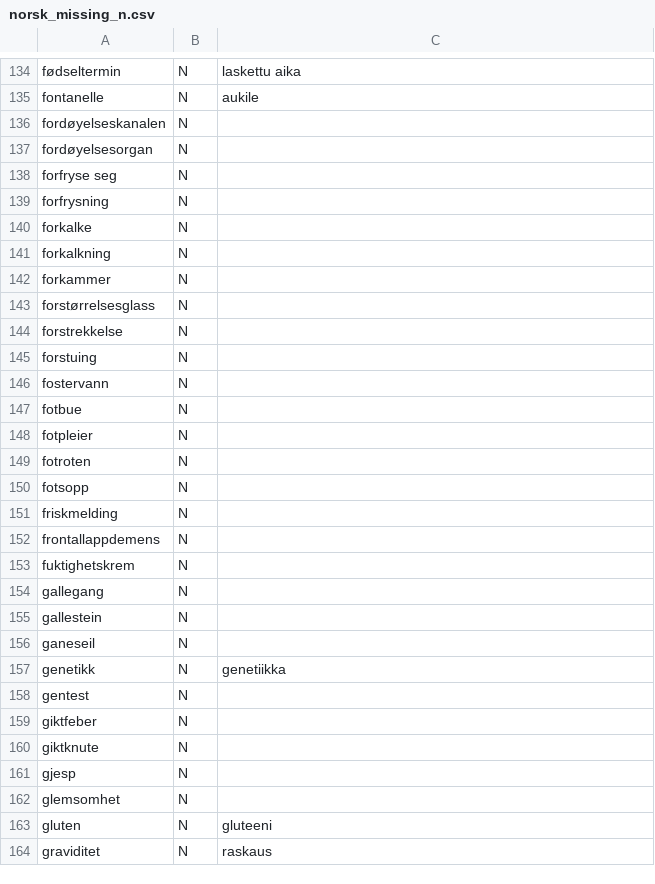
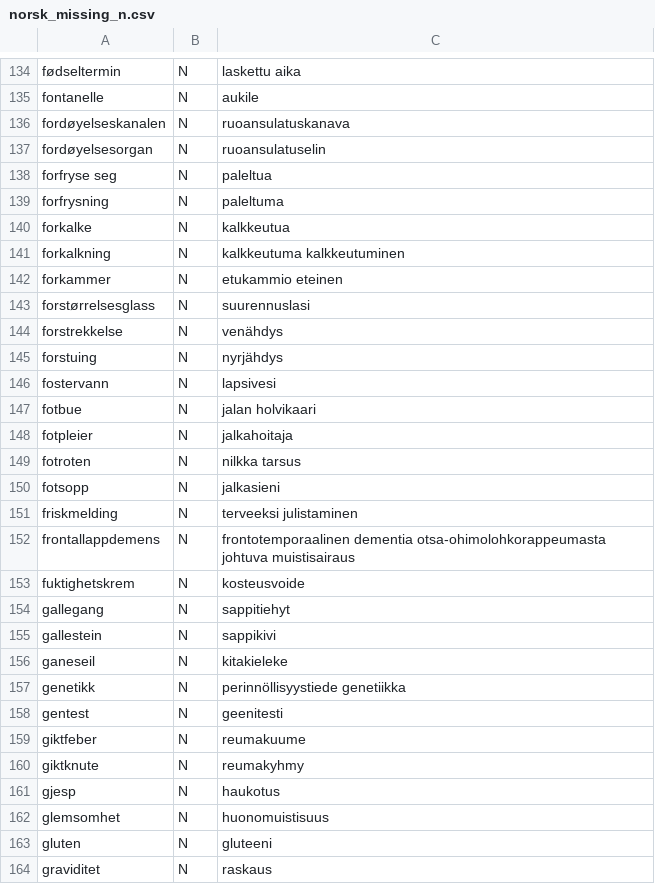
Before and after one commit to giellalt/term-sme-x-nursing, a CSV file: materiale/norsk/kommunal/norsk_missing_n.csv, drawn as a sheet; only a part is shown, gaps mark what is left out; the diff covers the shown part only.

Commit message:
Lagt til finske termer.

```diff
--- a/materiale/norsk/kommunal/norsk_missing_n.csv
+++ b/materiale/norsk/kommunal/norsk_missing_n.csv
@@ -135,29 +135,29 @@ fødseltermin	N	laskettu aika
 fontanelle	N	aukile
-fordøyelseskanalen	N	
-fordøyelsesorgan	N	
-forfryse seg	N	
-forfrysning	N	
-forkalke	N	
-forkalkning	N	
-forkammer	N	
-forstørrelsesglass	N	
-forstrekkelse	N	
-forstuing	N	
-fostervann	N	
-fotbue	N	
-fotpleier	N	
-fotroten	N	
-fotsopp	N	
-friskmelding	N	
-frontallappdemens	N	
-fuktighetskrem	N	
-gallegang	N	
-gallestein	N	
-ganeseil	N	
-genetikk	N	genetiikka
-gentest	N	
-giktfeber	N	
-giktknute	N	
-gjesp	N	
-glemsomhet	N	
+fordøyelseskanalen	N	ruoansulatuskanava
+fordøyelsesorgan	N	ruoansulatuselin
+forfryse seg	N	paleltua
+forfrysning	N	paleltuma
+forkalke	N	kalkkeutua
+forkalkning	N	kalkkeutuma kalkkeutuminen
+forkammer	N	etukammio   eteinen
+forstørrelsesglass	N	suurennuslasi
+forstrekkelse	N	venähdys
+forstuing	N	nyrjähdys
+fostervann	N	lapsivesi
+fotbue	N	jalan holvikaari
+fotpleier	N	jalkahoitaja
+fotroten	N	nilkka  tarsus
+fotsopp	N	jalkasieni
+friskmelding	N	terveeksi julistaminen
+frontallappdemens	N	frontotemporaalinen dementia    otsa-ohimolohkorappeumasta johtuva muistisairaus
+fuktighetskrem	N	kosteusvoide
+gallegang	N	sappitiehyt
+gallestein	N	sappikivi
+ganeseil	N	kitakieleke
+genetikk	N	    perinnöllisyystiede genetiikka
+gentest	N	geenitesti
+giktfeber	N	reumakuume
+giktknute	N	reumakyhmy
+gjesp	N	haukotus
+glemsomhet	N	huonomuistisuus
 gluten	N	gluteeni
```
Also changed, not shown: 31 edited cells elsewhere in this file.
